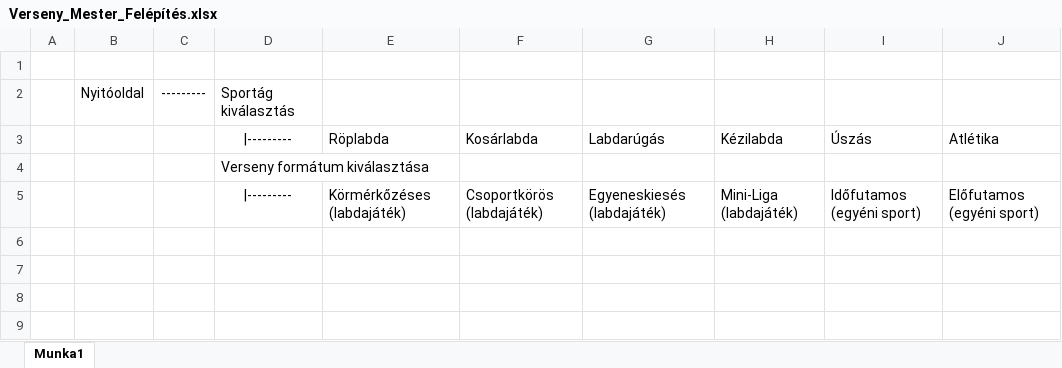
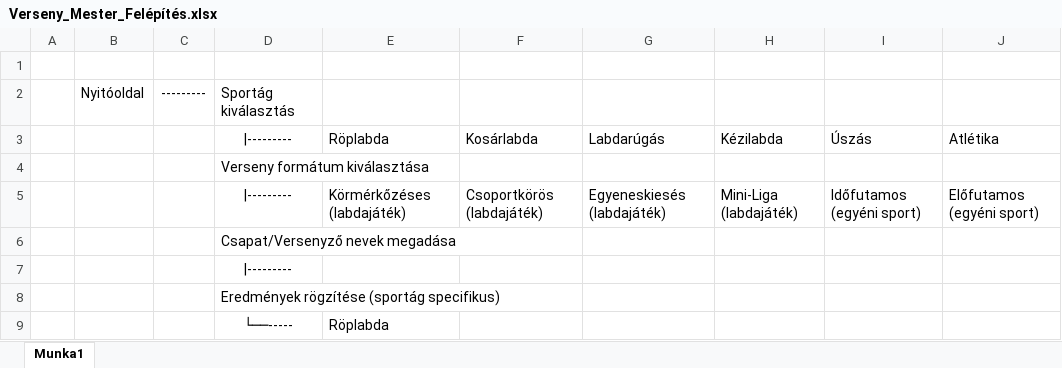
Before and after one commit to ungitamas/Szakdolgozat_Saj-t_Verzi-, an Excel workbook: Verseny_Mester_Felépítés.xlsx, sheet Munka1, drawn as a sheet; values as stored, in another font and other column widths than the file's, no borders; the diff names each change by its address in the sheet, - before the commit and + after, or states it on an @@ line.

```diff
--- a/Verseny_Mester_Felépítés.xlsx (sheet Munka1)
+++ b/Verseny_Mester_Felépítés.xlsx (sheet Munka1)
+row 6:  |  |  | Csapat/Versenyző nevek megadása
+row 7:  |  |  | |---------
+row 8:  |  |  | Eredmények rögzítése (sportág specifikus)
+row 9:  |  |  | └──----- | Röplabda
```
Also changed, not shown: 9 other files.
